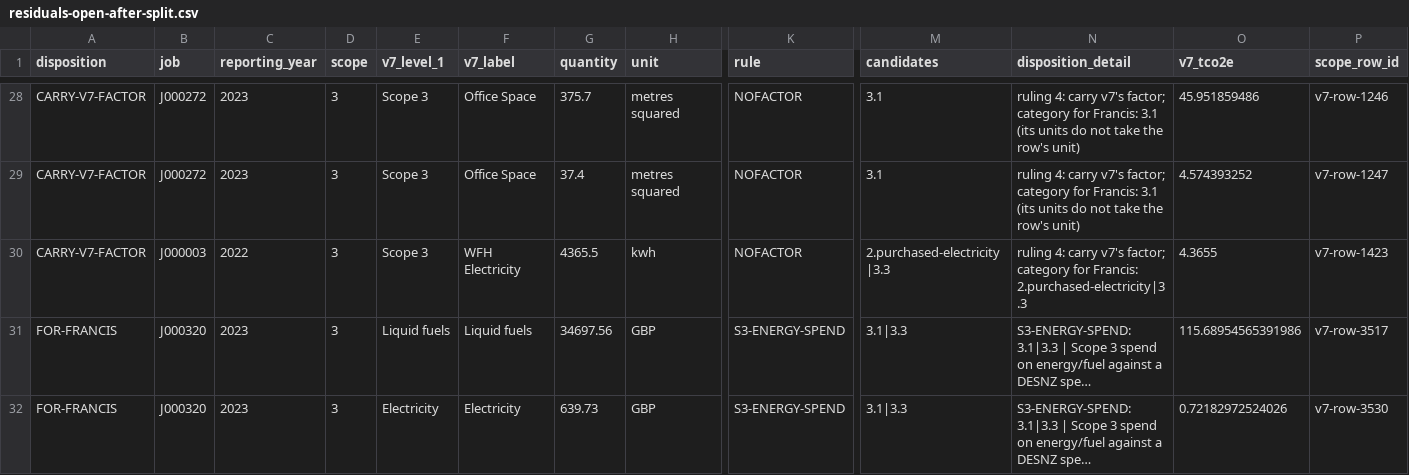
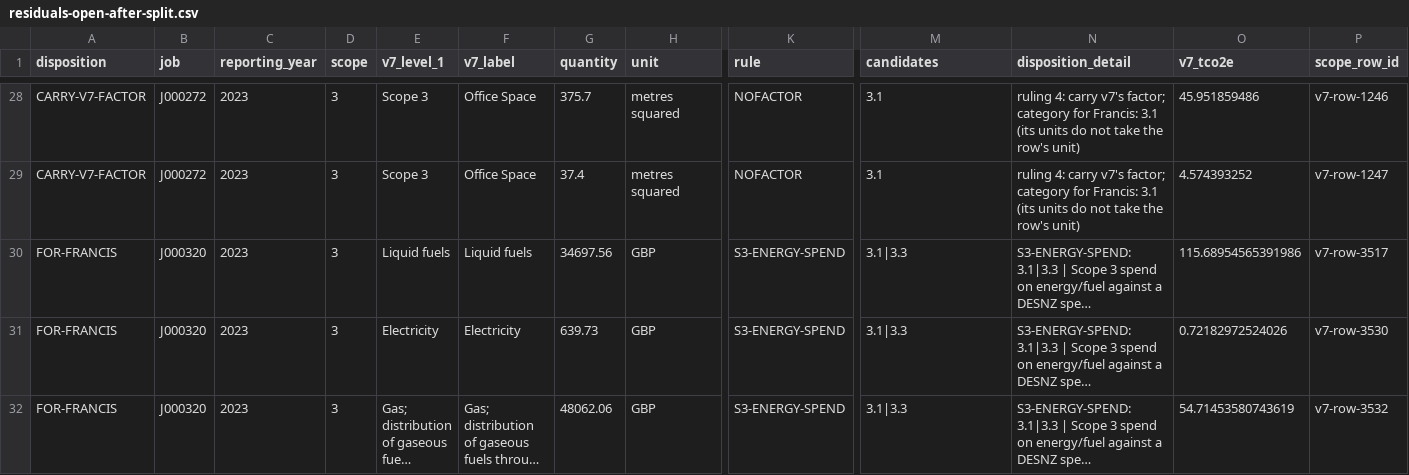
Before and after one commit to francis-nzi/nzi-console, a CSV file: packages/isolated-backend/data/v7-crosswalk-v1/residuals-open-after-split.csv, drawn as a sheet; only a part is shown, gaps mark what is left out; the shorter side is filled out with more unchanged rows; long unchanged cells end in …; rows hold the shown columns only; the diff names each change by its address in the sheet, - before the commit and + after, or states it on an @@ line.

```diff
--- a/packages/isolated-backend/data/v7-crosswalk-v1/residuals-open-after-split.csv
+++ b/packages/isolated-backend/data/v7-crosswalk-v1/residuals-open-after-split.csv
-row 30: CARRY-V7-FACTOR | J000003 | 2022 | 3 | Scope 3 | WFH Electricity | 4365.5 | kwh | NOFACTOR | 2.purchased-electricity|3.3 | ruling 4: carry v7's factor; category for Francis: 2.purchased-electricity|3.3 | 4.3655 | v7-row-1423
```
Also changed, not shown: 3 other files.
